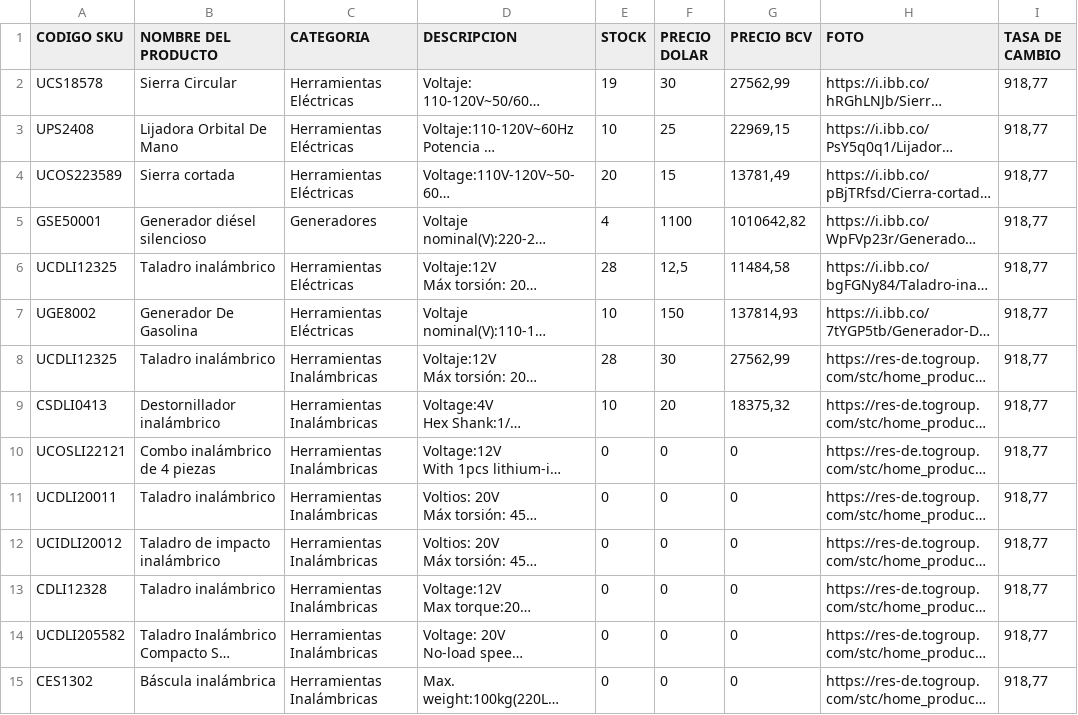
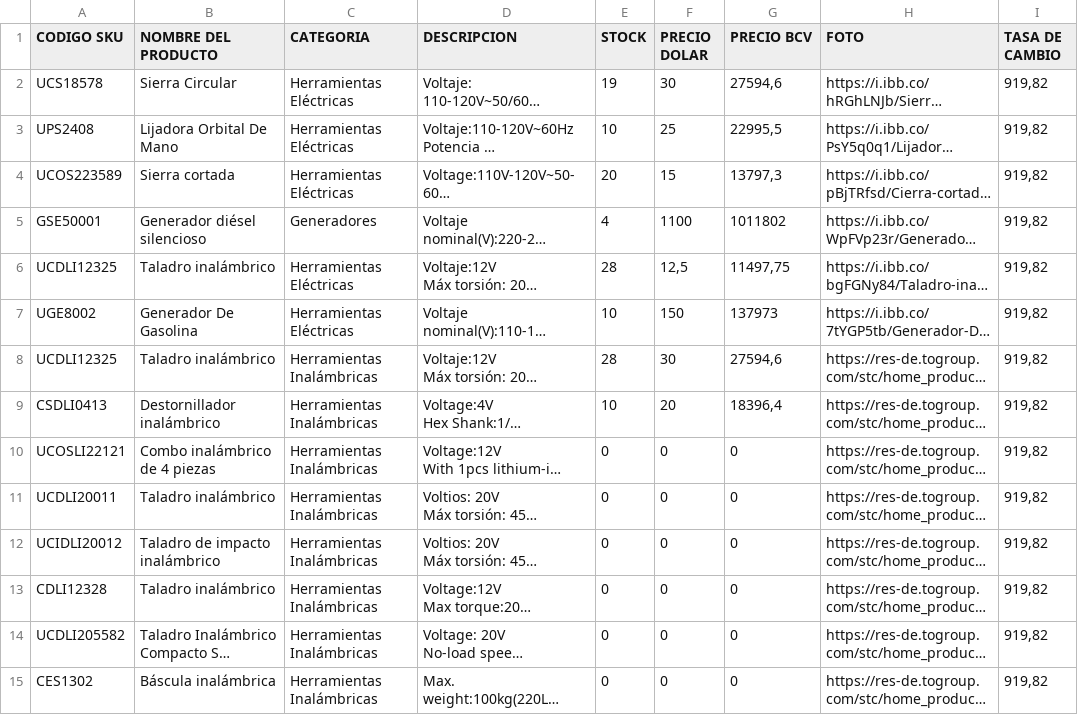
Before and after one commit to Divalz2025/hierrosammy, a CSV file: Catalogof.csv, drawn as a sheet; only a part is shown; long unchanged cells end in …; the diff covers the shown part only; the diff names each change by its address in the sheet, - before the commit and + after, or states it on an @@ line.

Commit message:
Actualizar Catalogof.csv (46 items, tasa 919.82)

```diff
--- a/Catalogof.csv
+++ b/Catalogof.csv
-G2 (PRECIO BCV): 27562,99
+G2 (PRECIO BCV): 27594,6
-I2:I15 (TASA DE CAMBIO): 918,77
+I2:I15 (TASA DE CAMBIO): 919,82
-G3 (PRECIO BCV): 22969,15
+G3 (PRECIO BCV): 22995,5
-G4 (PRECIO BCV): 13781,49
+G4 (PRECIO BCV): 13797,3
-G5 (PRECIO BCV): 1010642,82
+G5 (PRECIO BCV): 1011802
-G6 (PRECIO BCV): 11484,58
+G6 (PRECIO BCV): 11497,75
-G7 (PRECIO BCV): 137814,93
+G7 (PRECIO BCV): 137973
-G8 (PRECIO BCV): 27562,99
+G8 (PRECIO BCV): 27594,6
-G9 (PRECIO BCV): 18375,32
+G9 (PRECIO BCV): 18396,4
```
Also changed, not shown: 32 edited cells elsewhere in this file.
